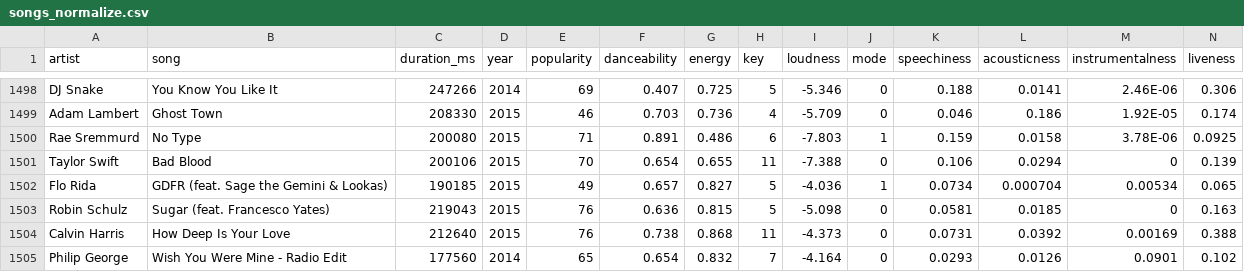
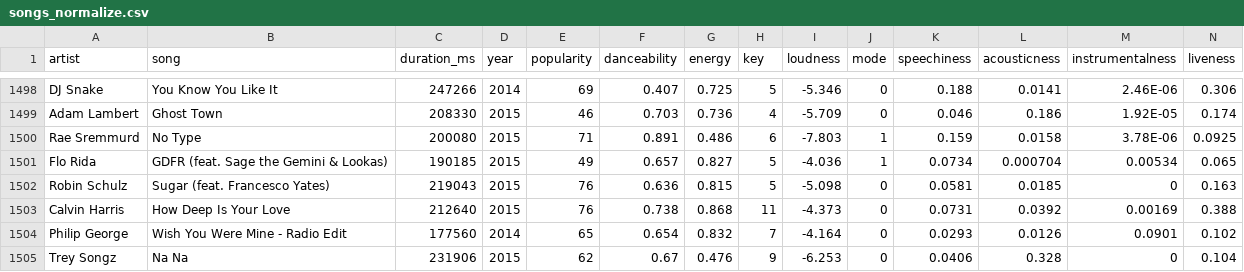
Before and after one commit to 1165qwc/Music-recommendation, a CSV file: songs_normalize.csv, drawn as a sheet; only a part is shown, gaps mark what is left out; the shorter side is filled out with more unchanged rows; rows hold the shown columns only; the diff names each change by its address in the sheet, - before the commit and + after, or states it on an @@ line.

Commit message:
Update songs_normalize.csv

```diff
--- a/songs_normalize.csv
+++ b/songs_normalize.csv
-row 1501: Taylor Swift | Bad Blood | 200106 | 2015 | 70 | 0.654 | 0.655 | 11 | -7.388 | 0 | 0.106 | 0.0294 | 0 | 0.139
```
